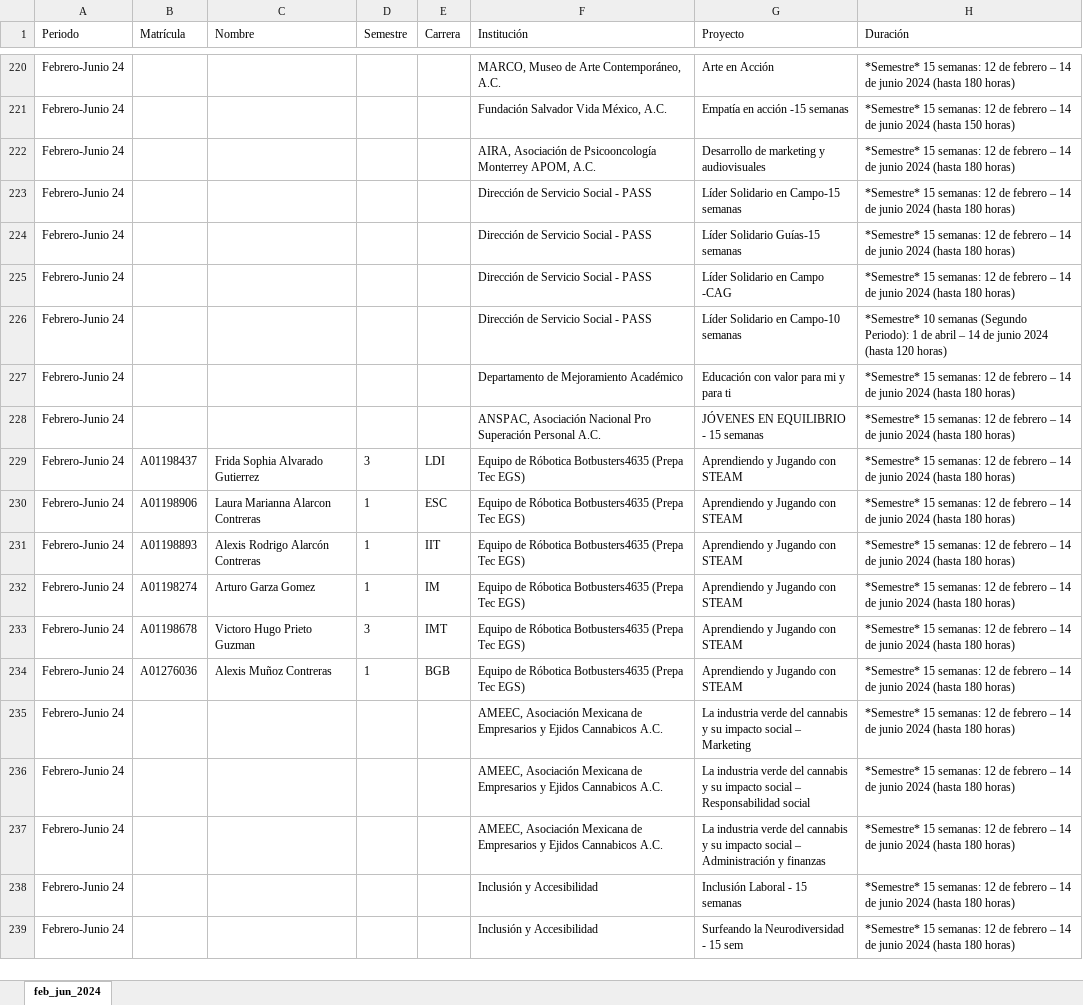
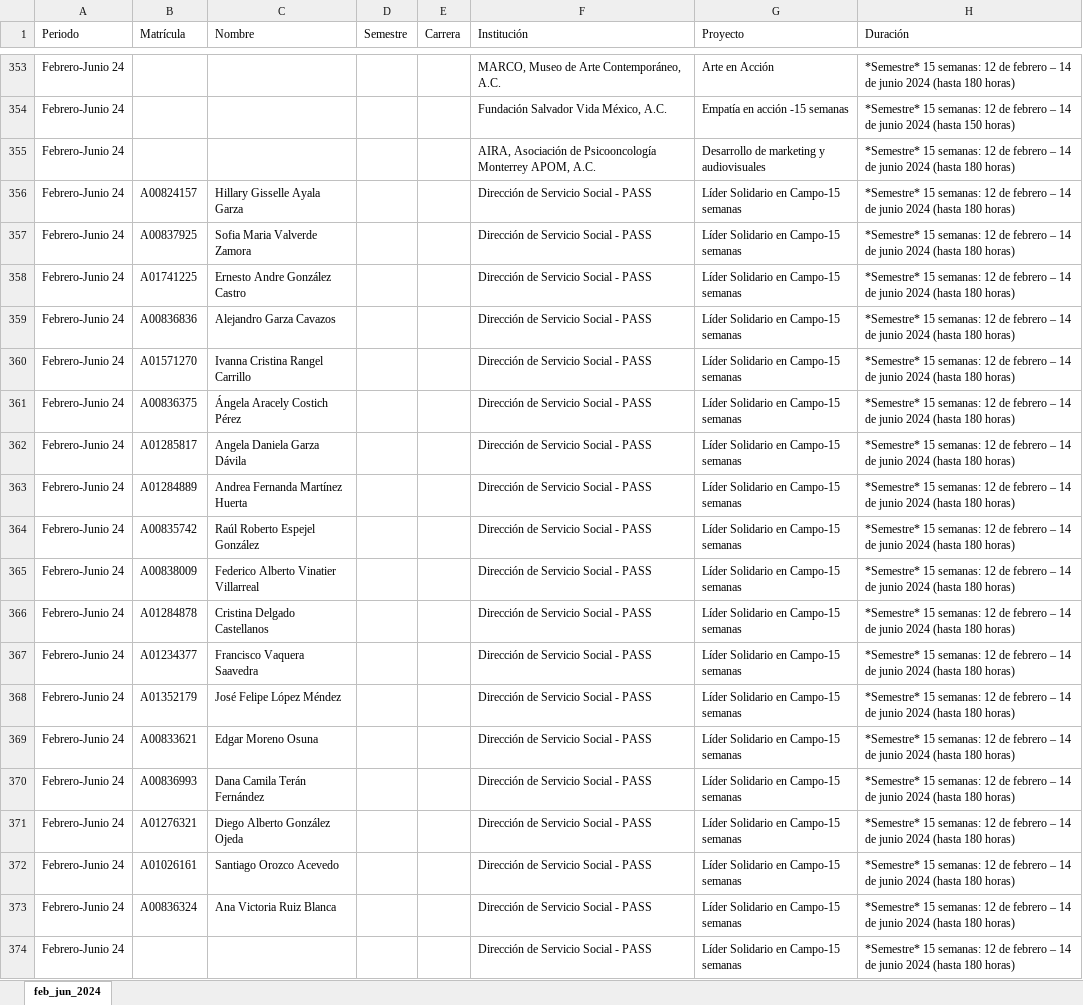
Before and after one commit to ferDMS/social-service-scraper, an Excel workbook: feb_jun_2024.xlsx, sheet feb_jun_2024, drawn as a sheet; only a part is shown, gaps mark what is left out; the shorter side is filled out with more unchanged rows; values as stored, in another font and other column widths than the file's, no borders; table styles not drawn; the diff covers the shown part only; the diff names each change by its address in the sheet, - before the commit and + after, or states it on an @@ line.

```diff
--- a/feb_jun_2024.xlsx (sheet feb_jun_2024)
+++ b/feb_jun_2024.xlsx (sheet feb_jun_2024)
+row 356: Febrero-Junio 24 | A00824157 | Hillary Gisselle Ayala Garza |  |  | Dirección de Servicio Social - PASS | Líder Solidario en Campo-15 semanas | *Semestre* 15 semanas: 12 de febrero – 14 de junio 2024 (hasta 180 horas)
+row 357: Febrero-Junio 24 | A00837925 | Sofia Maria Valverde Zamora |  |  | Dirección de Servicio Social - PASS | Líder Solidario en Campo-15 semanas | *Semestre* 15 semanas: 12 de febrero – 14 de junio 2024 (hasta 180 horas)
+row 358: Febrero-Junio 24 | A01741225 | Ernesto Andre González Castro |  |  | Dirección de Servicio Social - PASS | Líder Solidario en Campo-15 semanas | *Semestre* 15 semanas: 12 de febrero – 14 de junio 2024 (hasta 180 horas)
+row 359: Febrero-Junio 24 | A00836836 | Alejandro Garza Cavazos |  |  | Dirección de Servicio Social - PASS | Líder Solidario en Campo-15 semanas | *Semestre* 15 semanas: 12 de febrero – 14 de junio 2024 (hasta 180 horas)
+row 360: Febrero-Junio 24 | A01571270 | Ivanna Cristina Rangel Carrillo |  |  | Dirección de Servicio Social - PASS | Líder Solidario en Campo-15 semanas | *Semestre* 15 semanas: 12 de febrero – 14 de junio 2024 (hasta 180 horas)
+row 361: Febrero-Junio 24 | A00836375 | Ángela Aracely Costich Pérez |  |  | Dirección de Servicio Social - PASS | Líder Solidario en Campo-15 semanas | *Semestre* 15 semanas: 12 de febrero – 14 de junio 2024 (hasta 180 horas)
+row 362: Febrero-Junio 24 | A01285817 | Angela Daniela Garza Dávila |  |  | Dirección de Servicio Social - PASS | Líder Solidario en Campo-15 semanas | *Semestre* 15 semanas: 12 de febrero – 14 de junio 2024 (hasta 180 horas)
+row 363: Febrero-Junio 24 | A01284889 | Andrea Fernanda Martínez Huerta |  |  | Dirección de Servicio Social - PASS | Líder Solidario en Campo-15 semanas | *Semestre* 15 semanas: 12 de febrero – 14 de junio 2024 (hasta 180 horas)
+row 364: Febrero-Junio 24 | A00835742 | Raúl Roberto Espejel González |  |  | Dirección de Servicio Social - PASS | Líder Solidario en Campo-15 semanas | *Semestre* 15 semanas: 12 de febrero – 14 de junio 2024 (hasta 180 horas)
+row 365: Febrero-Junio 24 | A00838009 | Federico Alberto Vinatier Villarreal |  |  | Dirección de Servicio Social - PASS | Líder Solidario en Campo-15 semanas | *Semestre* 15 semanas: 12 de febrero – 14 de junio 2024 (hasta 180 horas)
+row 366: Febrero-Junio 24 | A01284878 | Cristina Delgado Castellanos |  |  | Dirección de Servicio Social - PASS | Líder Solidario en Campo-15 semanas | *Semestre* 15 semanas: 12 de febrero – 14 de junio 2024 (hasta 180 horas)
+row 367: Febrero-Junio 24 | A01234377 | Francisco Vaquera Saavedra |  |  | Dirección de Servicio Social - PASS | Líder Solidario en Campo-15 semanas | *Semestre* 15 semanas: 12 de febrero – 14 de junio 2024 (hasta 180 horas)
+row 368: Febrero-Junio 24 | A01352179 | José Felipe López Méndez |  |  | Dirección de Servicio Social - PASS | Líder Solidario en Campo-15 semanas | *Semestre* 15 semanas: 12 de febrero – 14 de junio 2024 (hasta 180 horas)
+row 369: Febrero-Junio 24 | A00833621 | Edgar Moreno Osuna |  |  | Dirección de Servicio Social - PASS | Líder Solidario en Campo-15 semanas | *Semestre* 15 semanas: 12 de febrero – 14 de junio 2024 (hasta 180 horas)
+row 370: Febrero-Junio 24 | A00836993 | Dana Camila Terán Fernández |  |  | Dirección de Servicio Social - PASS | Líder Solidario en Campo-15 semanas | *Semestre* 15 semanas: 12 de febrero – 14 de junio 2024 (hasta 180 horas)
+row 371: Febrero-Junio 24 | A01276321 | Diego Alberto González Ojeda |  |  | Dirección de Servicio Social - PASS | Líder Solidario en Campo-15 semanas | *Semestre* 15 semanas: 12 de febrero – 14 de junio 2024 (hasta 180 horas)
+row 372: Febrero-Junio 24 | A01026161 | Santiago Orozco Acevedo |  |  | Dirección de Servicio Social - PASS | Líder Solidario en Campo-15 semanas | *Semestre* 15 semanas: 12 de febrero – 14 de junio 2024 (hasta 180 horas)
+row 373: Febrero-Junio 24 | A00836324 | Ana Victoria Ruiz Blanca |  |  | Dirección de Servicio Social - PASS | Líder Solidario en Campo-15 semanas | *Semestre* 15 semanas: 12 de febrero – 14 de junio 2024 (hasta 180 horas)
```
Also changed, not shown: 236 added rows, 4 removed rows, 15 moved rows and 54 edited cells elsewhere in this sheet, 2 other files.
